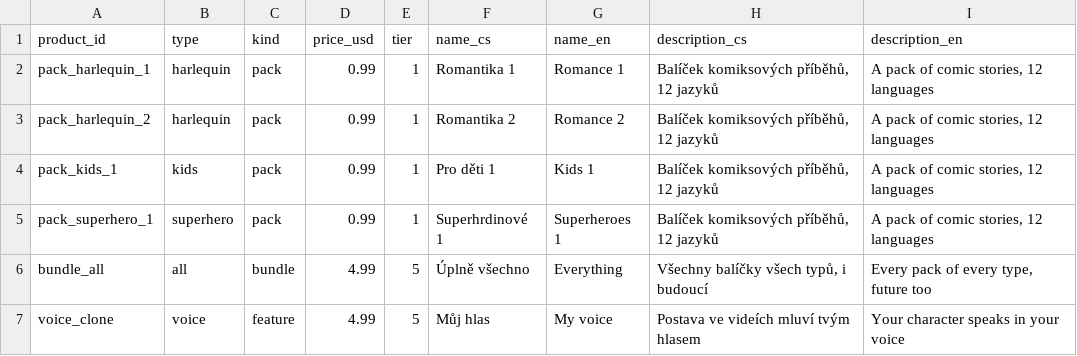
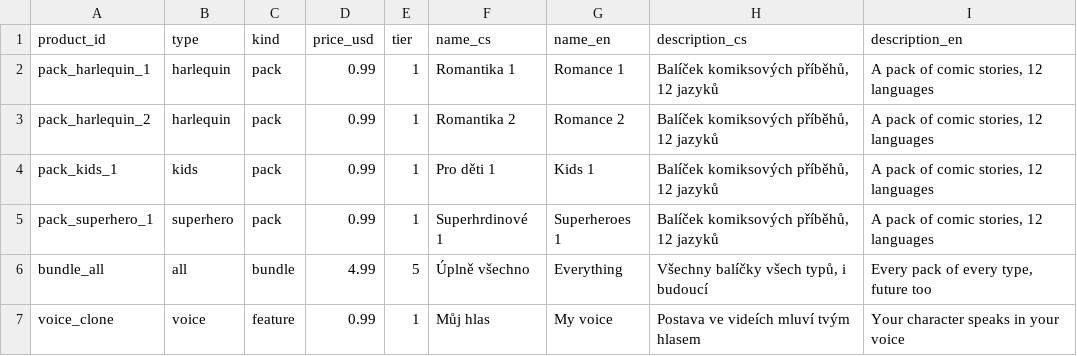
Before and after one commit to lioilsources/Webtoon, a CSV file: tools/products.csv, drawn as a sheet.

```diff
--- a/tools/products.csv
+++ b/tools/products.csv
@@ -6,2 +6,2 @@ pack_superhero_1,superhero,pack,0.99,1,Superhrdinové 1,Superheroes 1,"Balíček
 bundle_all,all,bundle,4.99,5,Úplně všechno,Everything,"Všechny balíčky všech typů, i budoucí","Every pack of every type, future too"
-voice_clone,voice,feature,4.99,5,Můj hlas,My voice,Postava ve videích mluví tvým hlasem,Your character speaks in your voice
+voice_clone,voice,feature,0.99,1,Můj hlas,My voice,Postava ve videích mluví tvým hlasem,Your character speaks in your voice
```
Also changed, not shown: 3 other files.
